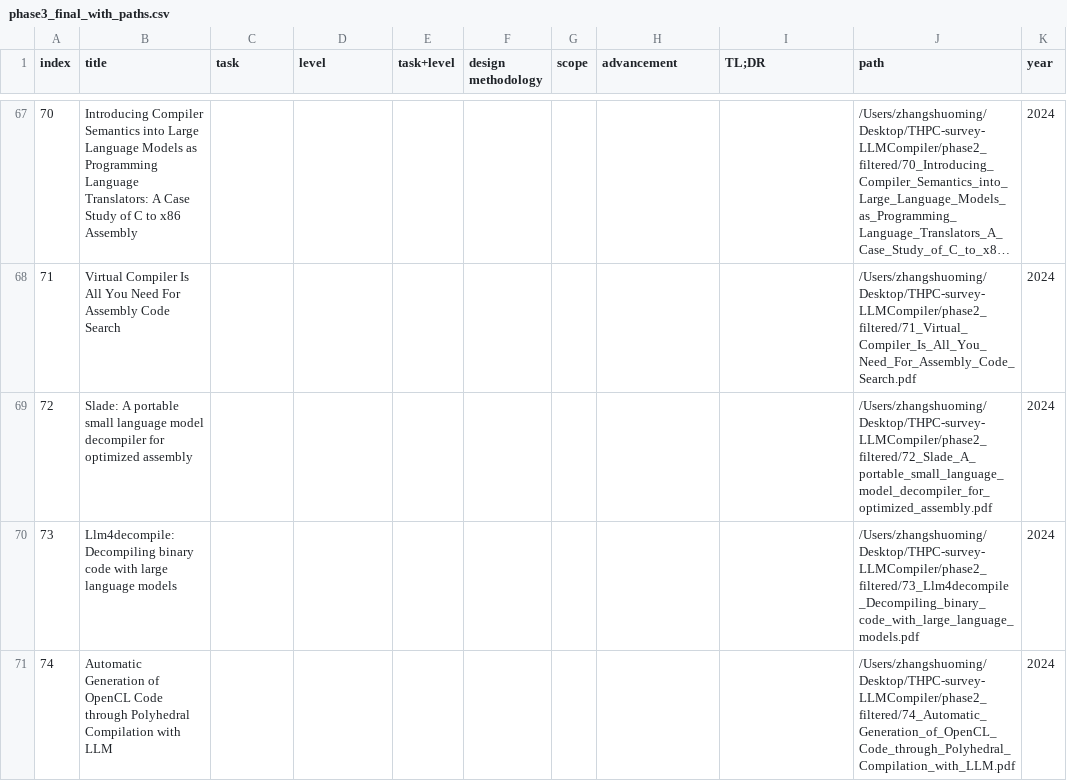
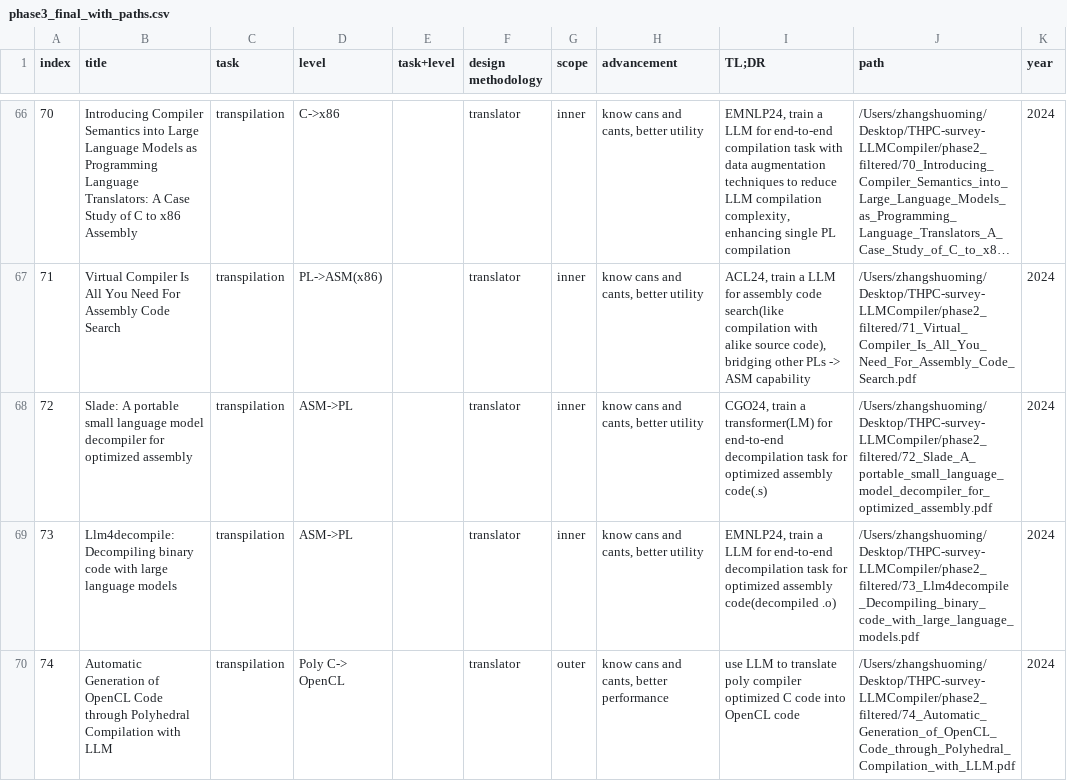
Before and after one commit to zhangshuoming990105/THPC-survey-LLMCompiler, a CSV file: phase3_final_with_paths.csv, drawn as a sheet; only a part is shown, gaps mark what is left out; long unchanged cells end in …; addresses are those after the commit; the diff covers the shown part only; the diff names each change by its address in the sheet, - before the commit and + after, or states it on an @@ line.

```diff
--- a/phase3_final_with_paths.csv
+++ b/phase3_final_with_paths.csv
-C66:C70 (task): (empty)
+C66:C70 (task): transpilation
-D66 (level): (empty)
+D66 (level): C->x86
-F66:F70 (design methodology): (empty)
+F66:F70 (design methodology): translator
-G66:G69 (scope): (empty)
+G66:G69 (scope): inner
-H66:H69 (advancement): (empty)
+H66:H69 (advancement): know cans and cants, better utility
-I66 (TL;DR): (empty)
+I66 (TL;DR): EMNLP24, train a LLM for end-to-end compilation task with data augmentation techniques to reduce LLM compilation complexity, enhancing single PL compilation
-D67 (level): (empty)
+D67 (level): PL->ASM(x86)
-I67 (TL;DR): (empty)
+I67 (TL;DR): ACL24, train a LLM for assembly code search(like compilation with alike source code), bridging other PLs -> ASM capability
-D68:D69 (level): (empty)
+D68:D69 (level): ASM->PL
-I68 (TL;DR): (empty)
+I68 (TL;DR): CGO24, train a transformer(LM) for end-to-end decompilation task for optimized assembly code(.s)
-I69 (TL;DR): (empty)
+I69 (TL;DR): EMNLP24, train a LLM for end-to-end decompilation task for optimized assembly code(decompiled .o)
-D70 (level): (empty)
+D70 (level): Poly C-> OpenCL
-G70 (scope): (empty)
+G70 (scope): outer
-H70 (advancement): (empty)
+H70 (advancement): know cans and cants, better performance
-I70 (TL;DR): (empty)
+I70 (TL;DR): use LLM to translate poly compiler optimized C code into OpenCL code
```
Also changed, not shown: 2 removed rows and 114 edited cells elsewhere in this file, 2 other files.
